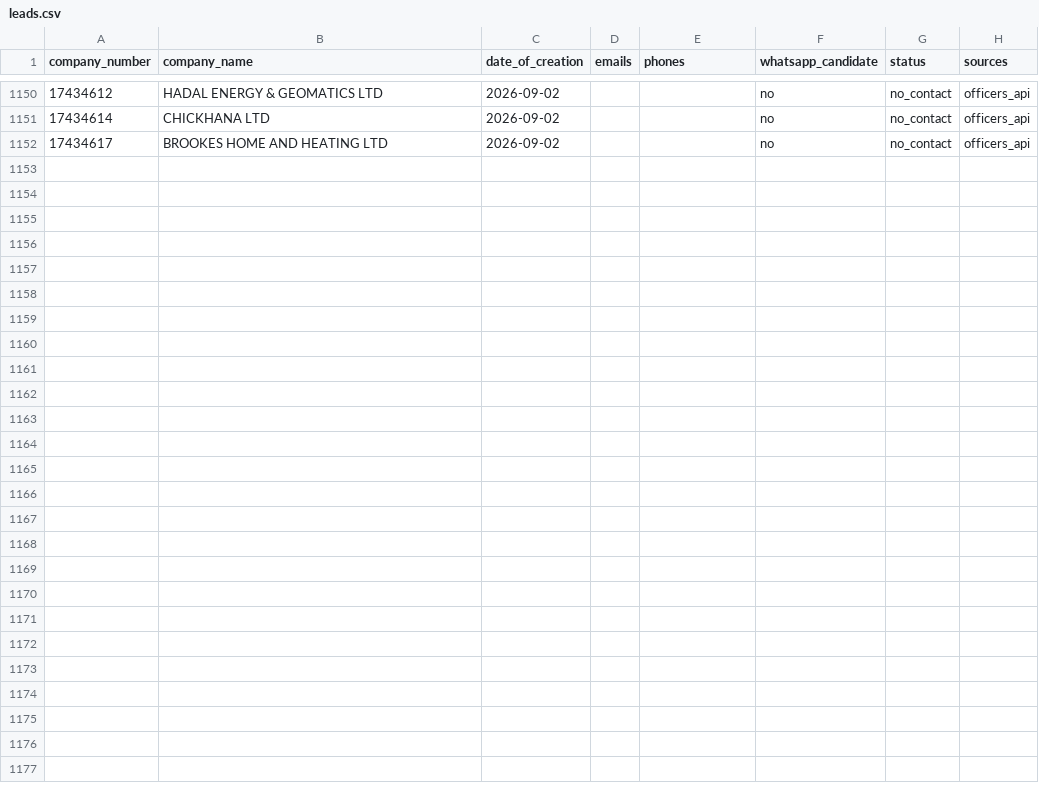
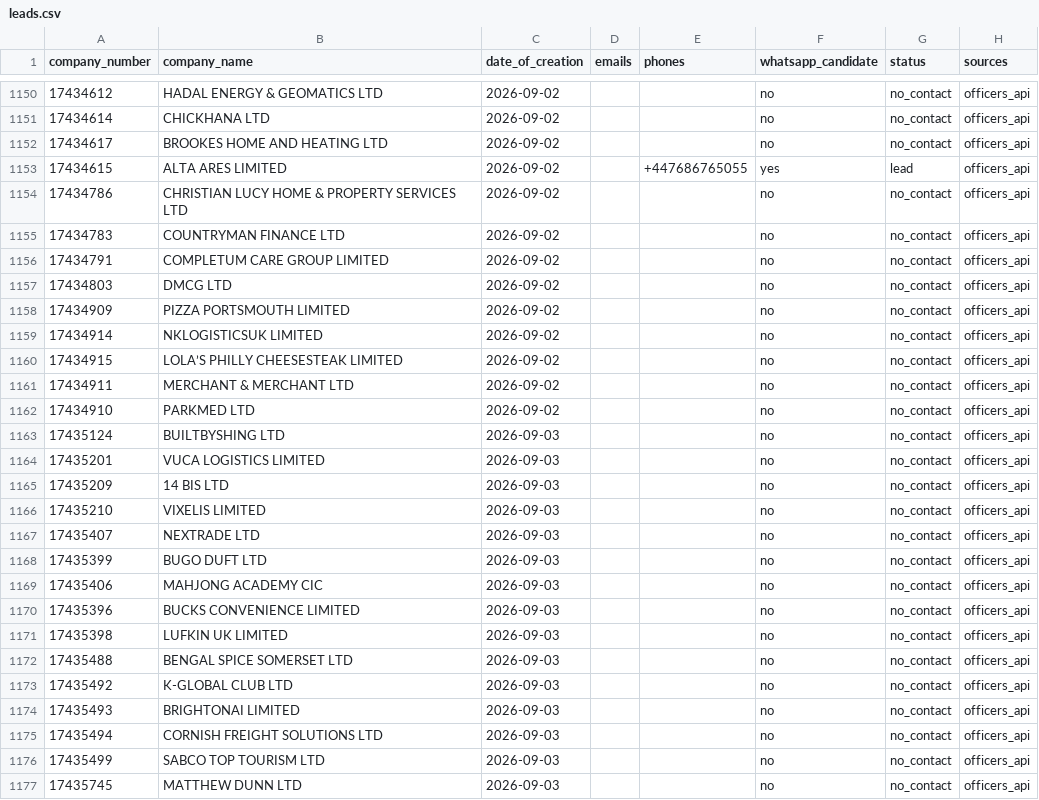
Before and after one commit to ops551/data-pipeline-test, a CSV file: leads.csv, drawn as a sheet; only a part is shown, gaps mark what is left out; the diff names each change by its address in the sheet, - before the commit and + after, or states it on an @@ line.

Commit message:
chore(outreach): auto-replenish and update sent leads [run 36623831164]

```diff
--- a/leads.csv
+++ b/leads.csv
+row 1153: 17434615 | ALTA ARES LIMITED | 2026-09-02 |  | +447686765055 | yes | lead | officers_api
+row 1154: 17434786 | CHRISTIAN LUCY HOME & PROPERTY SERVICES LTD | 2026-09-02 |  |  | no | no_contact | officers_api
+row 1155: 17434783 | COUNTRYMAN FINANCE LTD | 2026-09-02 |  |  | no | no_contact | officers_api
+row 1156: 17434791 | COMPLETUM CARE GROUP LIMITED | 2026-09-02 |  |  | no | no_contact | officers_api
+row 1157: 17434803 | DMCG LTD | 2026-09-02 |  |  | no | no_contact | officers_api
+row 1158: 17434909 | PIZZA PORTSMOUTH LIMITED | 2026-09-02 |  |  | no | no_contact | officers_api
+row 1159: 17434914 | NKLOGISTICSUK LIMITED | 2026-09-02 |  |  | no | no_contact | officers_api
+row 1160: 17434915 | LOLA’S PHILLY CHEESESTEAK LIMITED | 2026-09-02 |  |  | no | no_contact | officers_api
+row 1161: 17434911 | MERCHANT & MERCHANT LTD | 2026-09-02 |  |  | no | no_contact | officers_api
+row 1162: 17434910 | PARKMED LTD | 2026-09-02 |  |  | no | no_contact | officers_api
+row 1163: 17435124 | BUILTBYSHING LTD | 2026-09-03 |  |  | no | no_contact | officers_api
+row 1164: 17435201 | VUCA LOGISTICS LIMITED | 2026-09-03 |  |  | no | no_contact | officers_api
+row 1165: 17435209 | 14 BIS LTD | 2026-09-03 |  |  | no | no_contact | officers_api
+row 1166: 17435210 | VIXELIS LIMITED | 2026-09-03 |  |  | no | no_contact | officers_api
+row 1167: 17435407 | NEXTRADE LTD | 2026-09-03 |  |  | no | no_contact | officers_api
+row 1168: 17435399 | BUGO DUFT LTD | 2026-09-03 |  |  | no | no_contact | officers_api
+row 1169: 17435406 | MAHJONG ACADEMY CIC | 2026-09-03 |  |  | no | no_contact | officers_api
+row 1170: 17435396 | BUCKS CONVENIENCE LIMITED | 2026-09-03 |  |  | no | no_contact | officers_api
+row 1171: 17435398 | LUFKIN UK LIMITED | 2026-09-03 |  |  | no | no_contact | officers_api
+row 1172: 17435488 | BENGAL SPICE SOMERSET LTD | 2026-09-03 |  |  | no | no_contact | officers_api
+row 1173: 17435492 | K-GLOBAL CLUB LTD | 2026-09-03 |  |  | no | no_contact | officers_api
+row 1174: 17435493 | BRIGHTONAI LIMITED | 2026-09-03 |  |  | no | no_contact | officers_api
+row 1175: 17435494 | CORNISH FREIGHT SOLUTIONS LTD | 2026-09-03 |  |  | no | no_contact | officers_api
+row 1176: 17435499 | SABCO TOP TOURISM LTD | 2026-09-03 |  |  | no | no_contact | officers_api
+row 1177: 17435745 | MATTHEW DUNN LTD | 2026-09-03 |  |  | no | no_contact | officers_api
```
Also changed, not shown: candidates.csv, enriched.csv.
